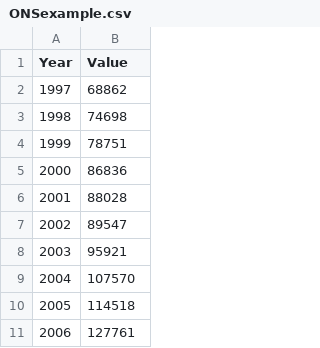
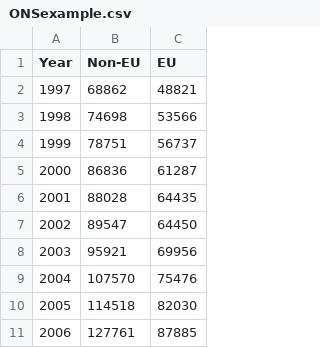
Before and after one commit to MGAB25/MGAB25.GitHub.io, a CSV file: ONSexample.csv, drawn as a sheet; only a part is shown; the diff names each change by its address in the sheet, - before the commit and + after, or states it on an @@ line.

Commit message:
Add files via upload

```diff
--- a/ONSexample.csv
+++ b/ONSexample.csv
+column C (EU), rows 2-11: 48821 | 53566 | 56737 | 61287 | 64435 | 64450 | 69956 | 75476 | 82030 | 87885
-B1: Value
+B1: Non-EU
```
